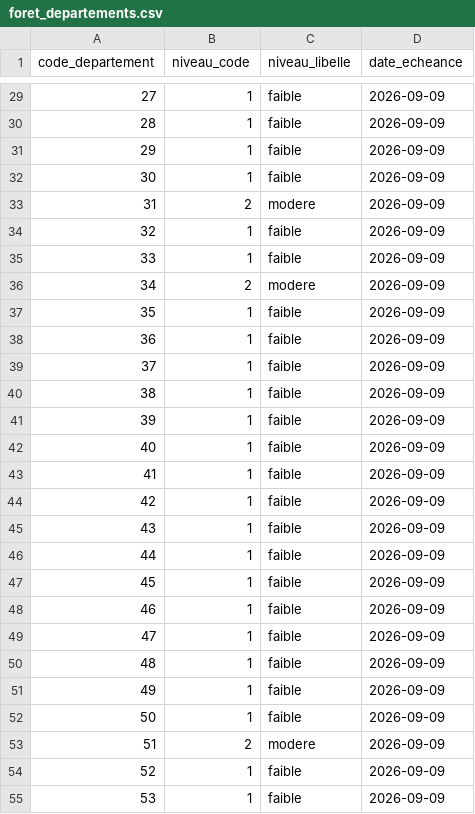
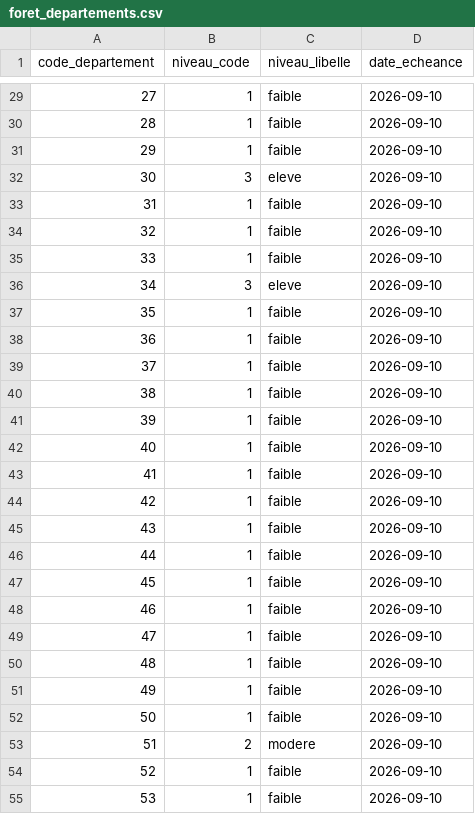
Before and after one commit to adumas1350/data_meteo, a CSV file: foret_departements.csv, drawn as a sheet; only a part is shown, gaps mark what is left out; the diff covers the shown part only.

```diff
--- a/foret_departements.csv
+++ b/foret_departements.csv
@@ -29,27 +29,27 @@ code_departement,niveau_code,niveau_libelle,date_echeance
-27,1,faible,2026-09-09
-28,1,faible,2026-09-09
-29,1,faible,2026-09-09
-30,1,faible,2026-09-09
-31,2,modere,2026-09-09
-32,1,faible,2026-09-09
-33,1,faible,2026-09-09
-34,2,modere,2026-09-09
-35,1,faible,2026-09-09
-36,1,faible,2026-09-09
-37,1,faible,2026-09-09
-38,1,faible,2026-09-09
-39,1,faible,2026-09-09
-40,1,faible,2026-09-09
-41,1,faible,2026-09-09
-42,1,faible,2026-09-09
-43,1,faible,2026-09-09
-44,1,faible,2026-09-09
-45,1,faible,2026-09-09
-46,1,faible,2026-09-09
-47,1,faible,2026-09-09
-48,1,faible,2026-09-09
-49,1,faible,2026-09-09
-50,1,faible,2026-09-09
-51,2,modere,2026-09-09
-52,1,faible,2026-09-09
-53,1,faible,2026-09-09
+27,1,faible,2026-09-10
+28,1,faible,2026-09-10
+29,1,faible,2026-09-10
+30,3,eleve,2026-09-10
+31,1,faible,2026-09-10
+32,1,faible,2026-09-10
+33,1,faible,2026-09-10
+34,3,eleve,2026-09-10
+35,1,faible,2026-09-10
+36,1,faible,2026-09-10
+37,1,faible,2026-09-10
+38,1,faible,2026-09-10
+39,1,faible,2026-09-10
+40,1,faible,2026-09-10
+41,1,faible,2026-09-10
+42,1,faible,2026-09-10
+43,1,faible,2026-09-10
+44,1,faible,2026-09-10
+45,1,faible,2026-09-10
+46,1,faible,2026-09-10
+47,1,faible,2026-09-10
+48,1,faible,2026-09-10
+49,1,faible,2026-09-10
+50,1,faible,2026-09-10
+51,2,modere,2026-09-10
+52,1,faible,2026-09-10
+53,1,faible,2026-09-10
```
Also changed, not shown: 87 edited cells elsewhere in this file.
